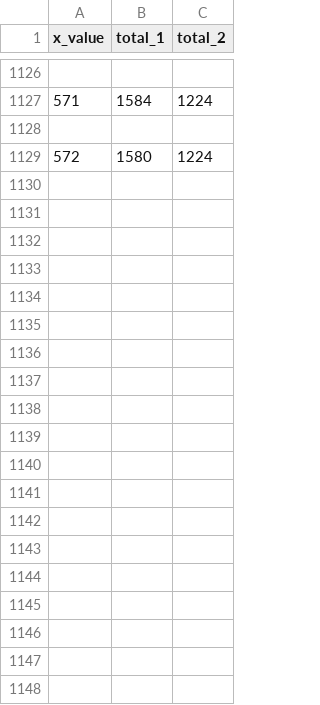
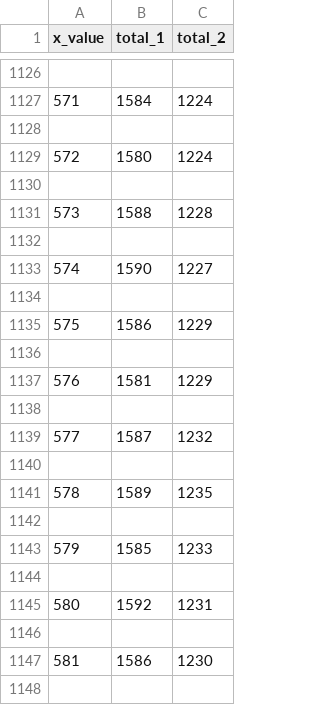
Before and after one commit to Praful-a/Python-Programming, a CSV file: Matplotlib/LiveData/data.csv, drawn as a sheet; only a part is shown, gaps mark what is left out; the diff covers the shown part only.

```diff
--- a/Matplotlib/LiveData/data.csv
+++ b/Matplotlib/LiveData/data.csv
@@ -1129 +1129,20 @@ x_value,total_1,total_2
 572,1580,1224
+
+573,1588,1228
+
+574,1590,1227
+
+575,1586,1229
+
+576,1581,1229
+
+577,1587,1232
+
+578,1589,1235
+
+579,1585,1233
+
+580,1592,1231
+
+581,1586,1230
+
```
Also changed, not shown: 97 added rows elsewhere in this file, 1 other file.
